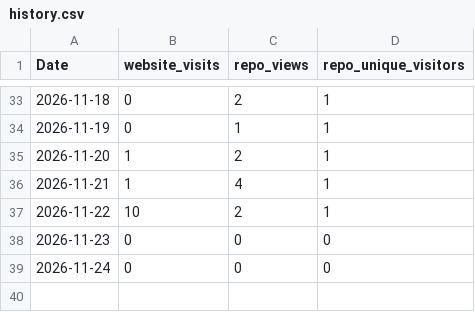
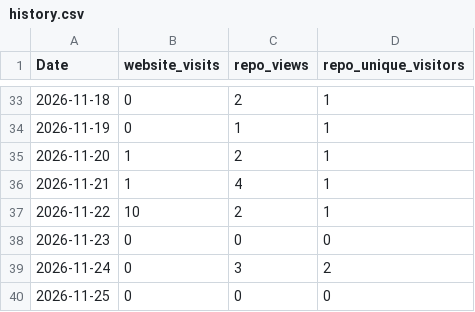
Before and after one commit to vogtpet/NHK, a CSV file: tools/traffic/history.csv, drawn as a sheet; only a part is shown, gaps mark what is left out.

```diff
--- a/tools/traffic/history.csv
+++ b/tools/traffic/history.csv
@@ -38,2 +38,3 @@ Date,website_visits,repo_views,repo_unique_visitors
 2026-11-23,0,0,0
-2026-11-24,0,0,0
+2026-11-24,0,3,2
+2026-11-25,0,0,0
```
Also changed, not shown: tools/traffic/site_views.csv, tools/traffic/views.csv, 2 other files.
